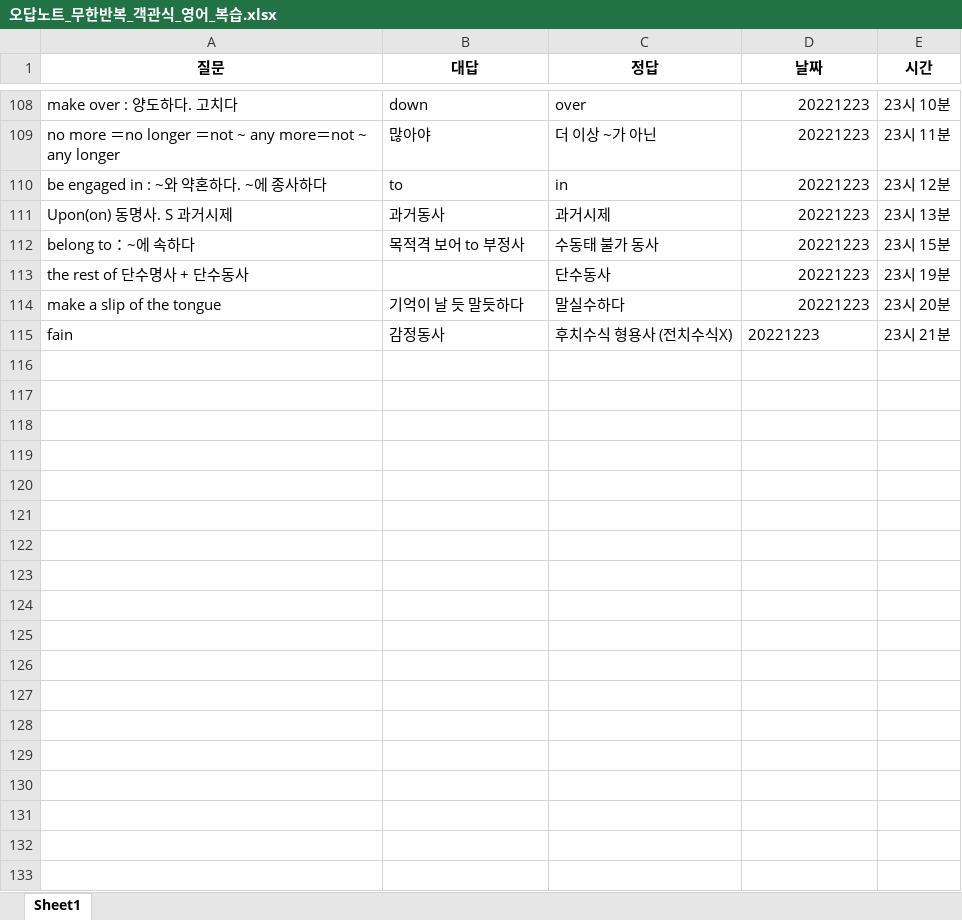
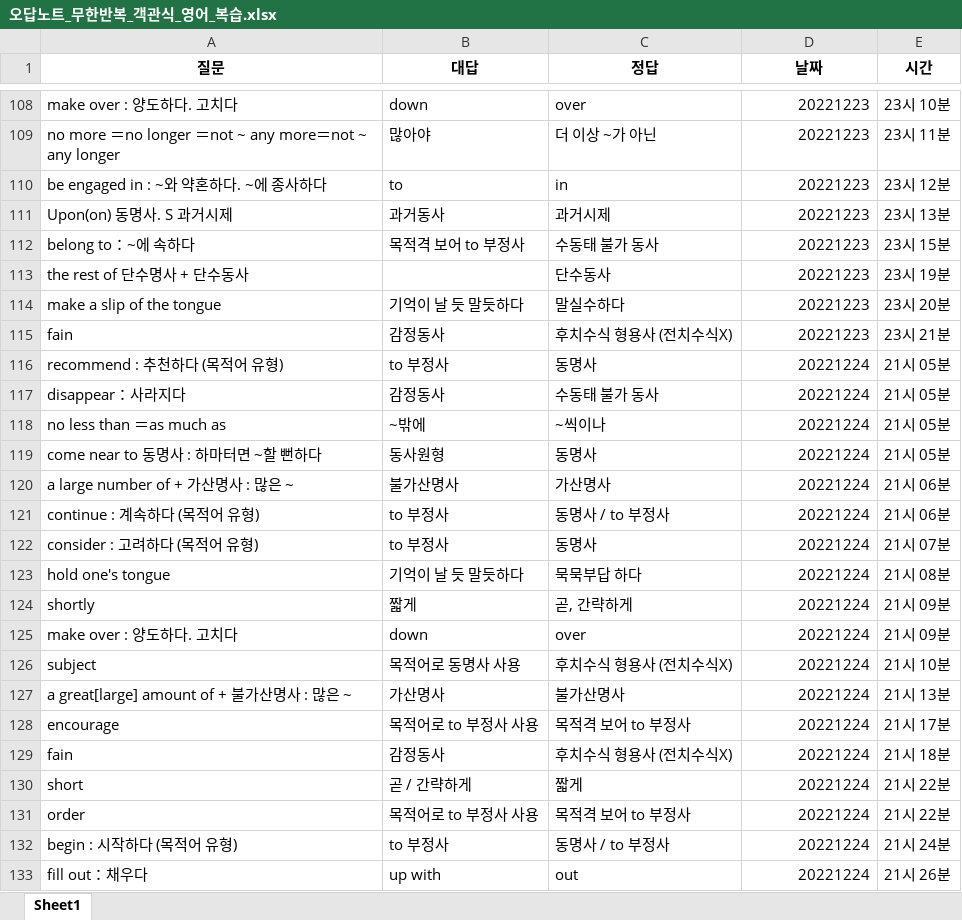
Before and after one commit to Choisignal/Private-Quizlet, an Excel workbook: 학습자료/단답형/오답노트/오답노트_무한반복_객관식_영어_복습.xlsx, sheet Sheet1, drawn as a sheet; only a part is shown, gaps mark what is left out; values as stored, in another font and other column widths than the file's, no borders; the diff covers the shown part only; the diff names each change by its address in the sheet, - before the commit and + after, or states it on an @@ line.

```diff
--- a/학습자료/단답형/오답노트/오답노트_무한반복_객관식_영어_복습.xlsx (sheet Sheet1)
+++ b/학습자료/단답형/오답노트/오답노트_무한반복_객관식_영어_복습.xlsx (sheet Sheet1)
-D115 alignment: left
+D115 alignment: right
+row 116: recommend : 추천하다 (목적어 유형) | to 부정사 | 동명사 | 20221224 | 21시 05분
+row 117: disappear：사라지다 | 감정동사 | 수동태 불가 동사 | 20221224 | 21시 05분
+row 118: no less than ＝as much as | ~밖에 | ~씩이나 | 20221224 | 21시 05분
+row 119: come near to 동명사 : 하마터면 ~할 뻔하다 | 동사원형 | 동명사 | 20221224 | 21시 05분
+row 120: a large number of + 가산명사 : 많은 ~ | 불가산명사 | 가산명사 | 20221224 | 21시 06분
+row 121: continue : 계속하다 (목적어 유형) | to 부정사 | 동명사 / to 부정사 | 20221224 | 21시 06분
+row 122: consider : 고려하다 (목적어 유형) | to 부정사 | 동명사 | 20221224 | 21시 07분
+row 123: hold one's tongue | 기억이 날 듯 말듯하다 | 묵묵부답 하다 | 20221224 | 21시 08분
+row 124: shortly | 짧게 | 곧, 간략하게 | 20221224 | 21시 09분
+row 125: make over : 양도하다. 고치다 | down | over | 20221224 | 21시 09분
+row 126: subject | 목적어로 동명사 사용 | 후치수식 형용사 (전치수식X) | 20221224 | 21시 10분
+row 127: a great[large] amount of + 불가산명사 : 많은 ~ | 가산명사 | 불가산명사 | 20221224 | 21시 13분
+row 128: encourage | 목적어로 to 부정사 사용 | 목적격 보어 to 부정사 | 20221224 | 21시 17분
+row 129: fain | 감정동사 | 후치수식 형용사 (전치수식X) | 20221224 | 21시 18분
+row 130: short | 곧 / 간략하게 | 짧게 | 20221224 | 21시 22분
+row 131: order | 목적어로 to 부정사 사용 | 목적격 보어 to 부정사 | 20221224 | 21시 22분
+row 132: begin : 시작하다 (목적어 유형) | to 부정사 | 동명사 / to 부정사 | 20221224 | 21시 24분
+row 133: fill out：채우다 | up with | out | 20221224 | 21시 26분
```
Also changed, not shown: 23 added rows elsewhere in this sheet, 학습자료/단답형/영어_복습.xlsx, 2 other files.
